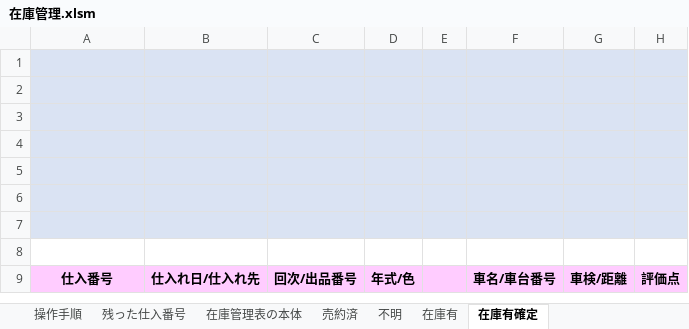
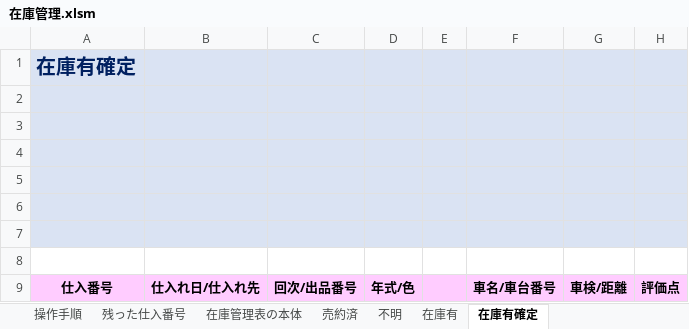
Before and after one commit to yuki5ilg/ZaikoKanri, an Excel workbook: 在庫管理.xlsm, sheet 在庫有確定, drawn as a sheet; only a part is shown; values as stored, in another font and other column widths than the file's, no borders; charts and pictures not drawn; the diff names each change by its address in the sheet, - before the commit and + after, or states it on an @@ line.

```diff
--- a/在庫管理.xlsm (sheet 在庫有確定)
+++ b/在庫管理.xlsm (sheet 在庫有確定)
-A1: (empty)
+A1: 在庫有確定
```
Also changed, not shown: sheet 残った仕入番号, sheet 不明, sheet 売約済, sheet 在庫有, sheet 在庫管理表の本体, charts or pictures.
